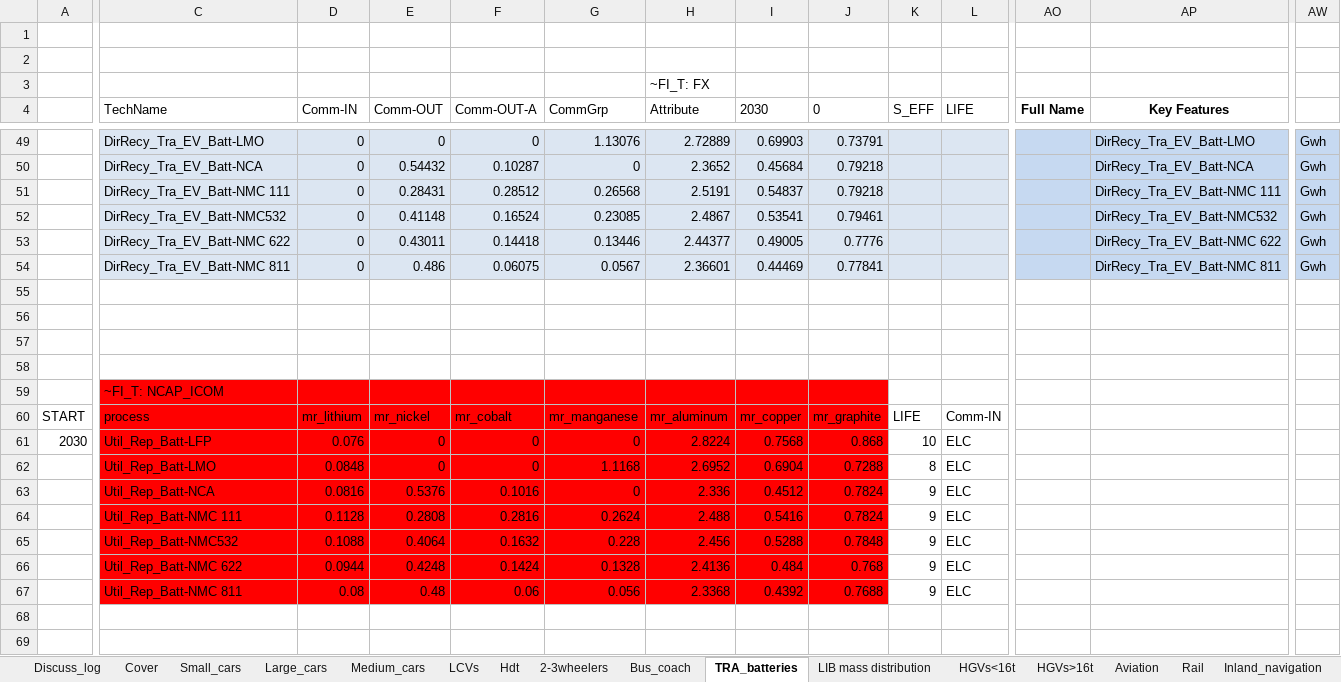
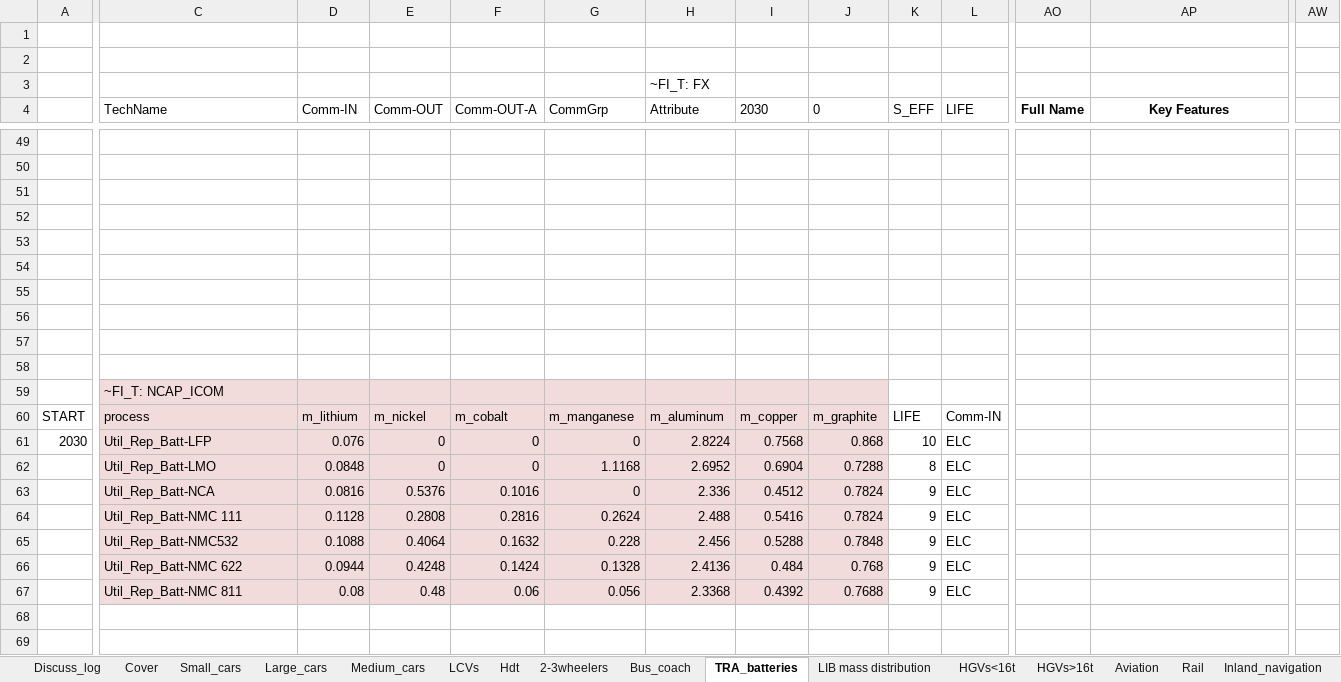
Before and after one commit to seanli12354/KiNESYS_BattCircularity-main, an Excel workbook: SubRes_Tmpl/SubRES_Transport.xlsx, sheet TRA_batteries, drawn as a sheet; only a part is shown, gaps mark what is left out; values as stored, in another font and other column widths than the file's, no borders; charts and pictures not drawn; rows hold the shown columns only; the diff covers the shown part only; the diff names each change by its address in the sheet, - before the commit and + after, or states it on an @@ line.

```diff
--- a/SubRes_Tmpl/SubRES_Transport.xlsx (sheet TRA_batteries)
+++ b/SubRes_Tmpl/SubRES_Transport.xlsx (sheet TRA_batteries)
-C49:L54 fill: #DCE6F2
+C49:L54 fill: none
-row 49:  | DirRecy_Tra_EV_Batt-LMO | 0 | 0 | 0 | 1.13076 | 2.72889 | 0.69903 | 0.73791 |  |  |  | DirRecy_Tra_EV_Batt-LMO | Gwh
+row 49: (empty)
-AO49:AW54 fill: #C6D9F1
+AO49:AW54 fill: none
-row 50:  | DirRecy_Tra_EV_Batt-NCA | 0 | 0.54432 | 0.10287 | 0 | 2.3652 | 0.45684 | 0.79218 |  |  |  | DirRecy_Tra_EV_Batt-NCA | Gwh
+row 50: (empty)
-row 51:  | DirRecy_Tra_EV_Batt-NMC 111 | 0 | 0.28431 | 0.28512 | 0.26568 | 2.5191 | 0.54837 | 0.79218 |  |  |  | DirRecy_Tra_EV_Batt-NMC 111 | Gwh
+row 51: (empty)
-row 52:  | DirRecy_Tra_EV_Batt-NMC532 | 0 | 0.41148 | 0.16524 | 0.23085 | 2.4867 | 0.53541 | 0.79461 |  |  |  | DirRecy_Tra_EV_Batt-NMC532 | Gwh
+row 52: (empty)
-row 53:  | DirRecy_Tra_EV_Batt-NMC 622 | 0 | 0.43011 | 0.14418 | 0.13446 | 2.44377 | 0.49005 | 0.7776 |  |  |  | DirRecy_Tra_EV_Batt-NMC 622 | Gwh
+row 53: (empty)
-row 54:  | DirRecy_Tra_EV_Batt-NMC 811 | 0 | 0.486 | 0.06075 | 0.0567 | 2.36601 | 0.44469 | 0.77841 |  |  |  | DirRecy_Tra_EV_Batt-NMC 811 | Gwh
+row 54: (empty)
-C59:J67 fill: #FF0000
+C59:J67 fill: #F2DCDB
-D60 (Comm-IN): mr_lithium
+D60 (Comm-IN): m_lithium
-E60 (Comm-OUT): mr_nickel
+E60 (Comm-OUT): m_nickel
-F60 (Comm-OUT-A): mr_cobalt
+F60 (Comm-OUT-A): m_cobalt
-G60 (CommGrp): mr_manganese
+G60 (CommGrp): m_manganese
-H60 (Attribute): mr_aluminum
+H60 (Attribute): m_aluminum
-I60 (2030): mr_copper
+I60 (2030): m_copper
-J60 (0): mr_graphite
+J60 (0): m_graphite
```
Also changed, not shown: 60 added rows, 32 removed rows, 222 edited cells and cell formats elsewhere in this sheet, formulas that keep their value, charts or pictures.
